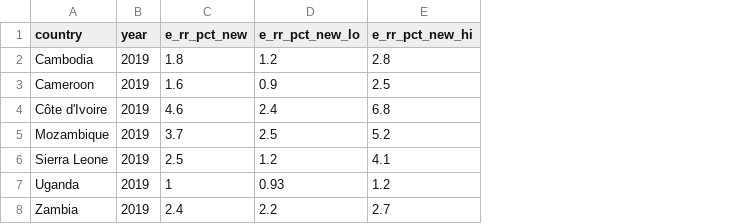
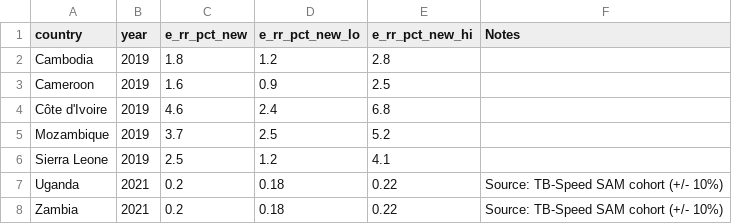
Before and after one commit to petedodd/TBSsam, a CSV file: data/MDR_RR_TB_burden_estimates_2020-10-15.csv, drawn as a sheet; the diff names each change by its address in the sheet, - before the commit and + after, or states it on an @@ line.

Commit message:
Using MDR/RR data from the TBS SAM cohort

```diff
--- a/data/MDR_RR_TB_burden_estimates_2020-10-15.csv
+++ b/data/MDR_RR_TB_burden_estimates_2020-10-15.csv
+column F (Notes), rows 7-8: Source: TB-Speed SAM cohort (+/- 10%) | Source: TB-Speed SAM cohort (+/- 10%)
-B7:B8 (year): 2019
+B7:B8 (year): 2021
-C7 (e_rr_pct_new): 1
+C7 (e_rr_pct_new): 0.2
-D7 (e_rr_pct_new_lo): 0.93
+D7 (e_rr_pct_new_lo): 0.18
-E7 (e_rr_pct_new_hi): 1.2
+E7 (e_rr_pct_new_hi): 0.22
-C8 (e_rr_pct_new): 2.4
+C8 (e_rr_pct_new): 0.2
-D8 (e_rr_pct_new_lo): 2.2
+D8 (e_rr_pct_new_lo): 0.18
-E8 (e_rr_pct_new_hi): 2.7
+E8 (e_rr_pct_new_hi): 0.22
```
